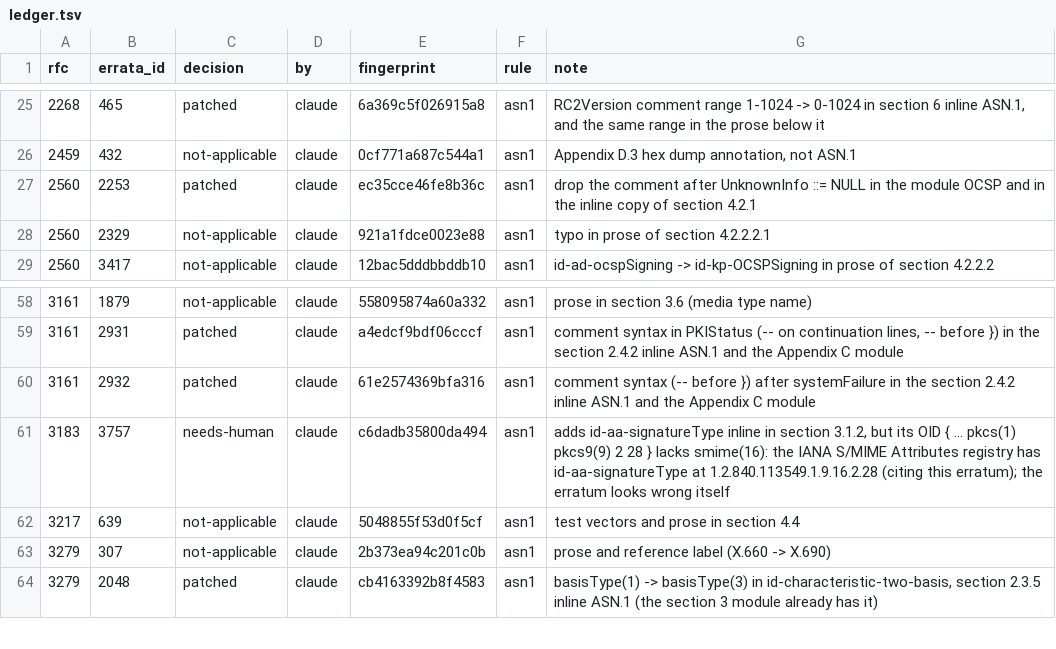
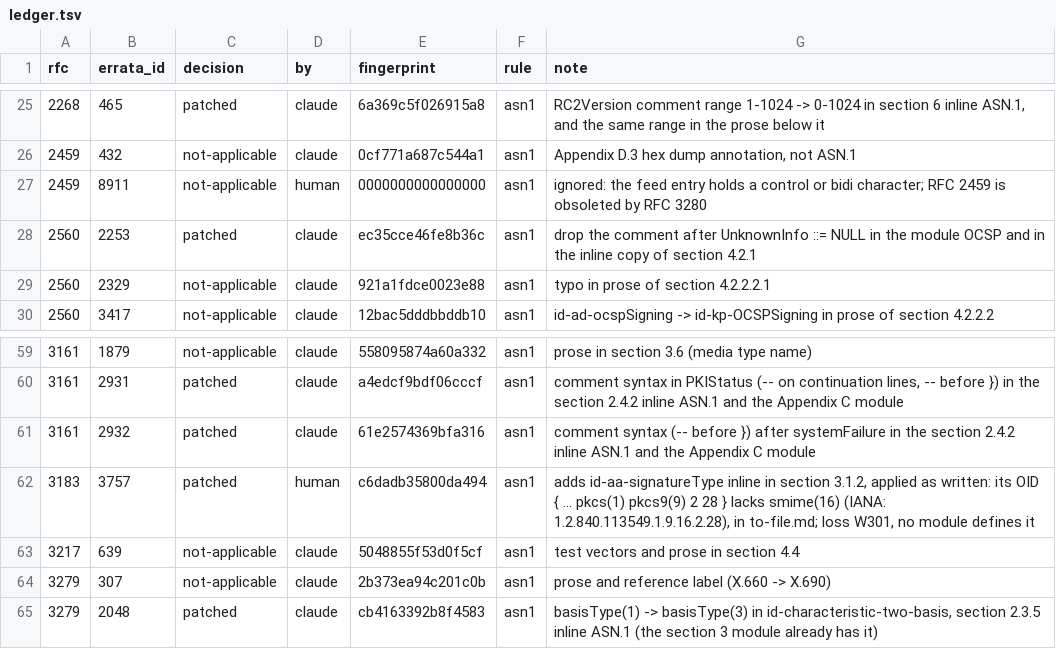
Before and after one commit to turbolight-solutions/glint, a TSV file: corpus/errata/ledger.tsv, drawn as a sheet; only a part is shown, gaps mark what is left out.

```diff
--- a/corpus/errata/ledger.tsv
+++ b/corpus/errata/ledger.tsv
@@ -26,2 +26,3 @@ rfc	errata_id	decision	by	fingerprint	rule	note
 2459	432	not-applicable	claude	0cf771a687c544a1	asn1	Appendix D.3 hex dump annotation, not ASN.1
+2459	8911	not-applicable	human	0000000000000000	asn1	ignored: the feed entry holds a control or bidi character; RFC 2459 is obsoleted by RFC 3280
 2560	2253	patched	claude	ec35cce46fe8b36c	asn1	drop the comment after UnknownInfo ::= NULL in the module OCSP and in the inline copy of section 4.2.1
@@ -60,3 +61,3 @@ rfc	errata_id	decision	by	fingerprint	rule	note
 3161	2932	patched	claude	61e2574369bfa316	asn1	comment syntax (-- before }) after systemFailure in the section 2.4.2 inline ASN.1 and the Appendix C module
-3183	3757	needs-human	claude	c6dadb35800da494	asn1	adds id-aa-signatureType inline in section 3.1.2, but its OID { ... pkcs(1) pkcs9(9) 2 28 } lacks smime(16): the IANA S/MIME Attributes registry has id-aa-signatureType at 1.2.840.113549.1.9.16.2.28 (citing this erratum); the erratum looks wrong itself
+3183	3757	patched	human	c6dadb35800da494	asn1	adds id-aa-signatureType inline in section 3.1.2, applied as written: its OID { ... pkcs(1) pkcs9(9) 2 28 } lacks smime(16) (IANA: 1.2.840.113549.1.9.16.2.28), in to-file.md; loss W301, no module defines it
 3217	639	not-applicable	claude	5048855f53d0f5cf	asn1	test vectors and prose in section 4.4
```
Also changed, not shown: 2 other files.
